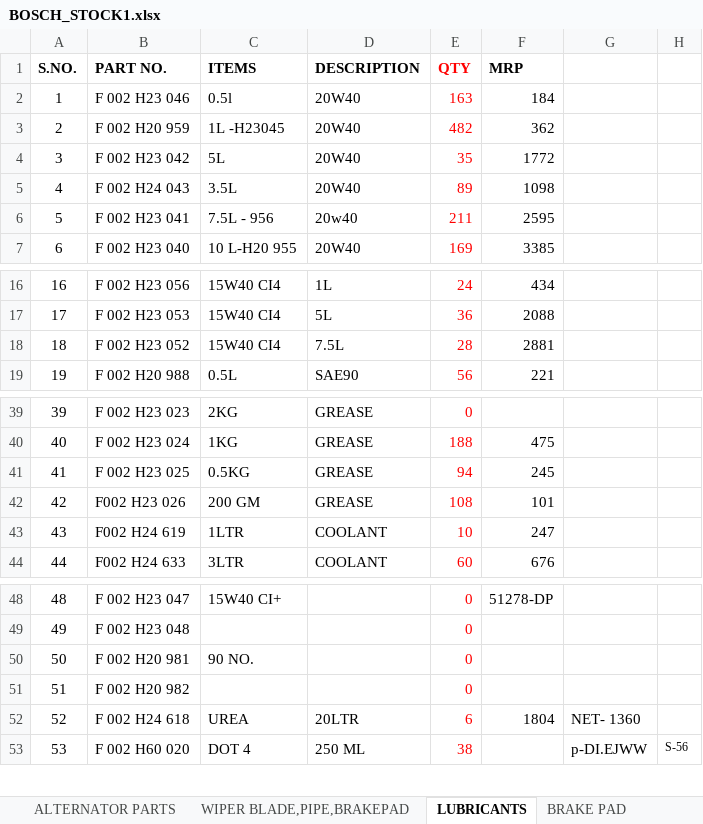
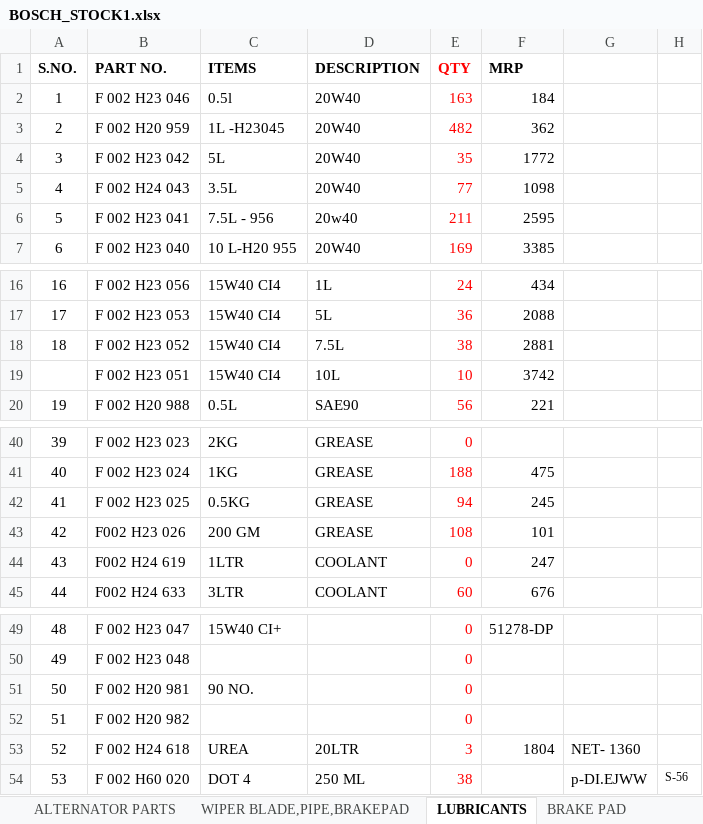
Before and after one commit to piyushh-ai/stock, an Excel workbook: public/BOSCH_STOCK1.xlsx, sheet LUBRICANTS, drawn as a sheet; only a part is shown, gaps mark what is left out; values as stored, in another font and other column widths than the file's, no borders; addresses are those after the commit; the diff names each change by its address in the sheet, - before the commit and + after, or states it on an @@ line.

```diff
--- a/public/BOSCH_STOCK1.xlsx (sheet LUBRICANTS)
+++ b/public/BOSCH_STOCK1.xlsx (sheet LUBRICANTS)
-E5 (QTY): 89
+E5 (QTY): 77
-E18 (QTY): 28
+E18 (QTY): 38
+row 19:  | F 002 H23 051 | 15W40 CI4 | 10L | 10 | 3742
-E44 (QTY): 10
+E44 (QTY): 0
-E53 (QTY): 6
+E53 (QTY): 3
```
Also changed, not shown: sheet DIESEL FILTER&OIL FILTER, sheet WIPER BLADE,PIPE,BRAKEPAD, sheet STARTER PARTS, sheet COMPONENTS, sheet BULB,FANBELT,HORN, sheet ALTERNATOR PARTS, 1 more sheet, public/LUCAS_STOCK.xlsx.
